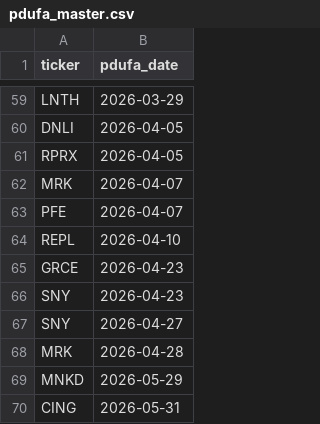
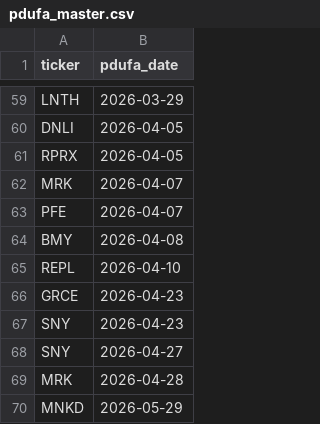
Before and after one commit to sbarak/PDUFA_Parser, a CSV file: Calendar Agent/data/pdufa_master.csv, drawn as a sheet; only a part is shown, gaps mark what is left out; the shorter side is filled out with more unchanged rows.

Commit message:
chore: daily PDUFA update 2025-12-13T03:56:29Z

```diff
--- a/Calendar Agent/data/pdufa_master.csv
+++ b/Calendar Agent/data/pdufa_master.csv
@@ -63,2 +63,3 @@ MRK,2026-04-07
 PFE,2026-04-07
+BMY,2026-04-08
 REPL,2026-04-10
```
